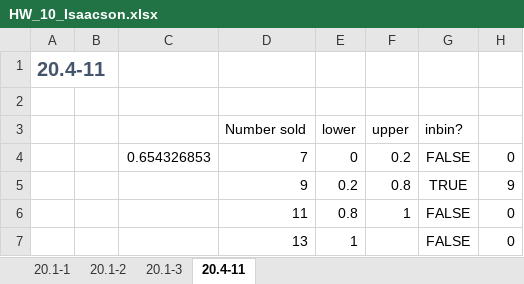
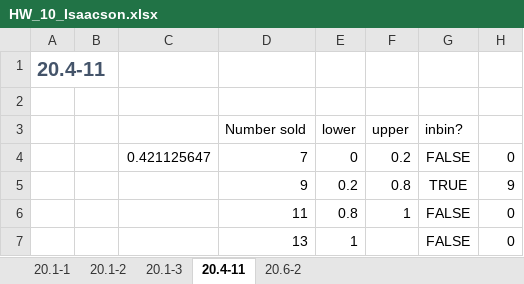
Before and after one commit to isaacspa8180/ds775, an Excel workbook: wk10/HW_10_Isaacson.xlsx, sheet 20.4-11, drawn as a sheet; values as stored, in another font and other column widths than the file's, no borders; the diff names each change by its address in the sheet, - before the commit and + after, or states it on an @@ line.

```diff
--- a/wk10/HW_10_Isaacson.xlsx (sheet 20.4-11)
+++ b/wk10/HW_10_Isaacson.xlsx (sheet 20.4-11)
+sheet tab: 20.6-2
-C4: 0.654326853
+C4: 0.421125647
```
Also changed, not shown: sheet 20.1-2, sheet 20.1-1, sheet 20.1-3, formulas that keep their value.
